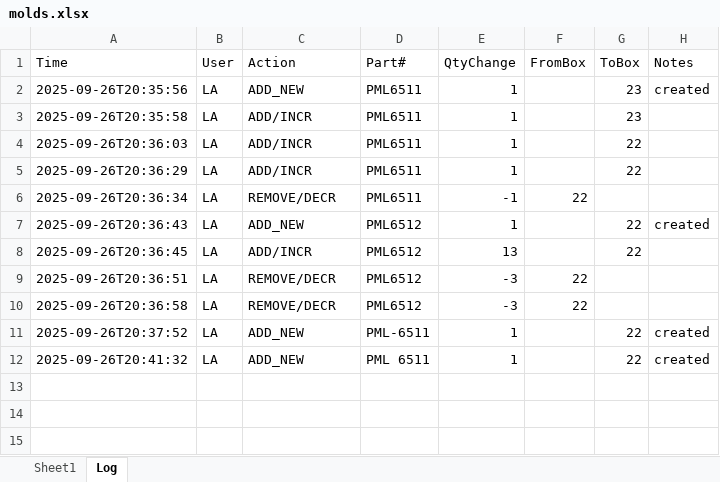
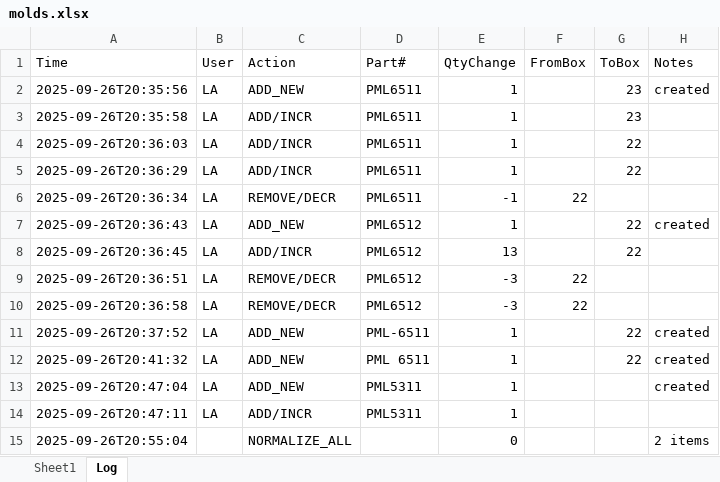
Before and after one commit to luqmanalzobe/Inventory-Management-Script, an Excel workbook: molds.xlsx, sheet Log, drawn as a sheet; values as stored, in another font and other column widths than the file's, no borders; the diff names each change by its address in the sheet, - before the commit and + after, or states it on an @@ line.

```diff
--- a/molds.xlsx (sheet Log)
+++ b/molds.xlsx (sheet Log)
+row 13: 2025-09-26T20:47:04 | LA | ADD_NEW | PML5311 | 1 |  |  | created
+row 14: 2025-09-26T20:47:11 | LA | ADD/INCR | PML5311 | 1
+row 15: 2025-09-26T20:55:04 |  | NORMALIZE_ALL |  | 0 |  |  | 2 items
```
Also changed, not shown: sheet Sheet1, 1 other file.
